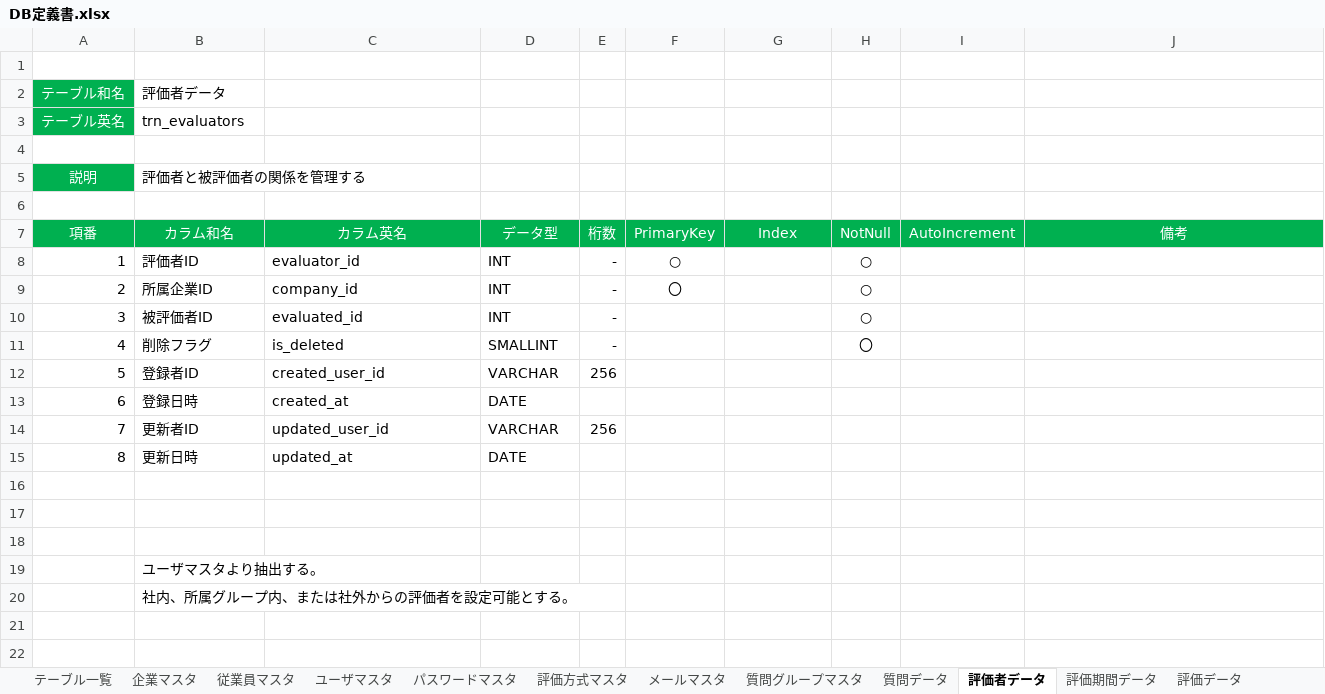
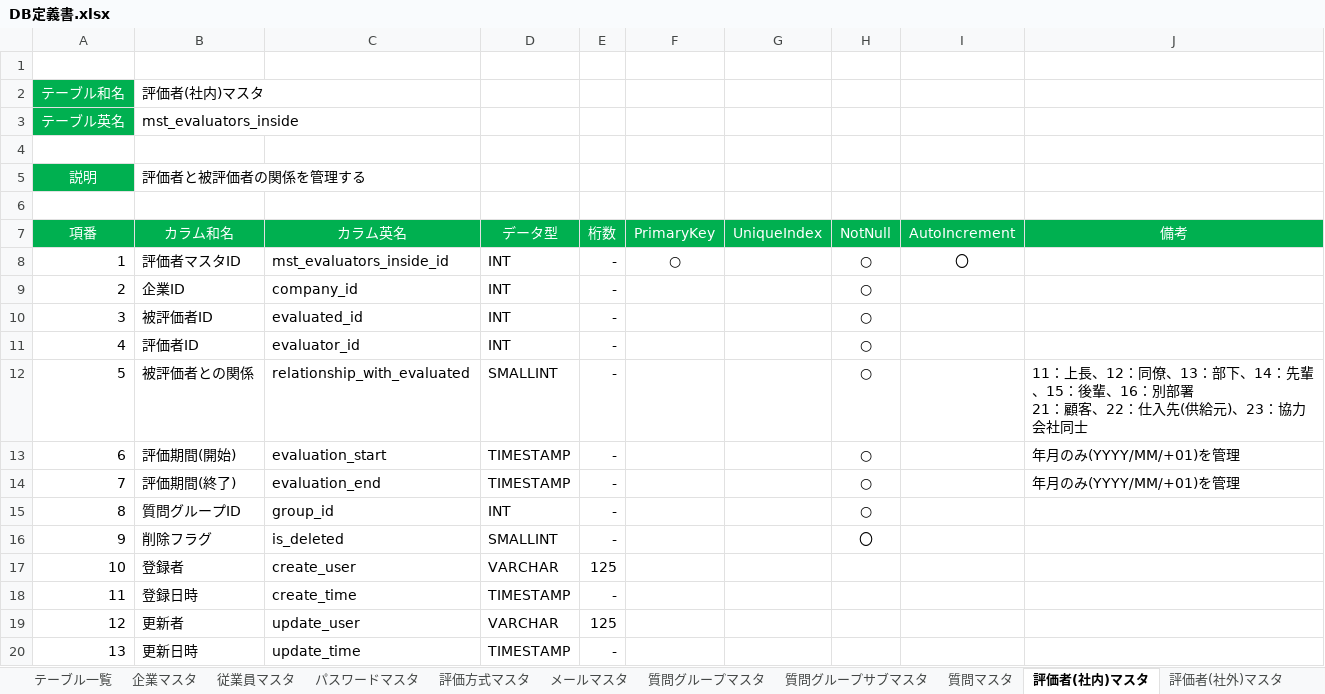
Before and after one commit to TetsujiFurukawa/Sanrokumaru, an Excel workbook: 01_document/DB定義書.xlsx, sheet 評価者(社内)マスタ, drawn as a sheet; values as stored, in another font and other column widths than the file's, no borders; removed rows and columns are numbered as before the commit, all else as after; ↵ is a line break in a cell; the diff names each change by its address in the sheet, - before the commit and + after, or states it on an @@ line.

```diff
--- a/01_document/DB定義書.xlsx (sheet 評価者(社内)マスタ)
+++ b/01_document/DB定義書.xlsx (sheet 評価者(社内)マスタ)
-sheet tab: 質問データ
+sheet tab: 質問マスタ
-sheet tab: 評価者データ
+sheet tab: 評価者(社内)マスタ
-sheet tab: ユーザマスタ
-sheet tab: 評価期間データ
+sheet tab: 質問グループサブマスタ
+sheet tab: 評価者(社外)マスタ
-B2 (カラム和名): 評価者データ
+B2 (カラム和名): 評価者(社内)マスタ
-B3 (カラム和名): trn_evaluators
+B3 (カラム和名): mst_evaluators_inside
-G7: Index
+G7: UniqueIndex
-B8 (カラム和名): 評価者ID
+B8 (カラム和名): 評価者マスタID
-C8 (カラム英名): evaluator_id
+C8 (カラム英名): mst_evaluators_inside_id
-I8 (AutoIncrement): (empty)
+I8 (AutoIncrement): 〇
-B9 (カラム和名): 所属企業ID
+B9 (カラム和名): 企業ID
-F9 (PrimaryKey): 〇
+F9 (PrimaryKey): (empty)
+row 11: 4 | 評価者ID | evaluator_id | INT | - |  |  | ○
+row 12: 5 | 被評価者との関係 | relationship_with_evaluated | SMALLINT | - |  |  | ○ |  | 11：上長、12：同僚、13：部下、14：先輩、15：後輩、16：別部署 ↵ 21：顧客、22：仕入先(供給元)、23：協力会社同士
+row 13: 6 | 評価期間(開始) | evaluation_start | TIMESTAMP | - |  |  | ○ |  | 年月のみ(YYYY/MM/+01)を管理
+row 14: 7 | 評価期間(終了) | evaluation_end | TIMESTAMP | - |  |  | ○ |  | 年月のみ(YYYY/MM/+01)を管理
+row 15: 8 | 質問グループID | group_id | INT | - |  |  | ○
-A16 (項番): 4
+A16 (項番): 9
-row 12: 5 | 登録者ID | created_user_id | VARCHAR | 256
+row 17: 10 | 登録者 | create_user | VARCHAR | 125
-A18 (項番): 6
+A18 (項番): 11
-C18 (カラム英名): created_at
+C18 (カラム英名): create_time
-D18 (データ型): DATE
+D18 (データ型): TIMESTAMP
-E18 (桁数): (empty)
+E18 (桁数): -
-row 14: 7 | 更新者ID | updated_user_id | VARCHAR | 256
+row 19: 12 | 更新者 | update_user | VARCHAR | 125
-A20 (項番): 8
+A20 (項番): 13
-C20 (カラム英名): updated_at
+C20 (カラム英名): update_time
-D20 (データ型): DATE
+D20 (データ型): TIMESTAMP
-E20 (桁数): (empty)
+E20 (桁数): -
-row 16: (empty)
-row 17: (empty)
-row 18: (empty)
-row 19:  | ユーザマスタより抽出する。
-row 20:  | 社内、所属グループ内、または社外からの評価者を設定可能とする。
```
Also changed, not shown: sheet 企業マスタ, sheet 従業員マスタ, sheet 質問グループマスタ, sheet 質問マスタ, sheet 評価データ, sheet 評価方式マスタ, 3 more sheets, other sheet tabs, 01_document/画面定義書.xlsx.
